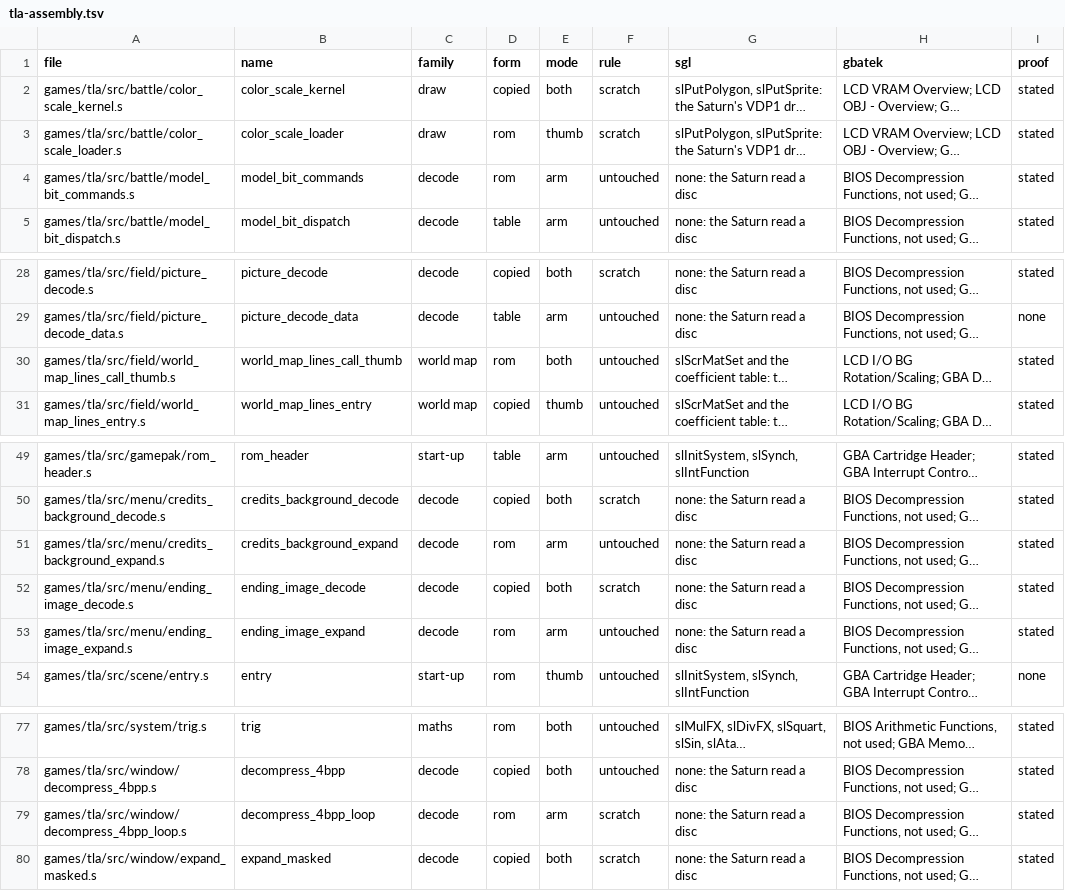
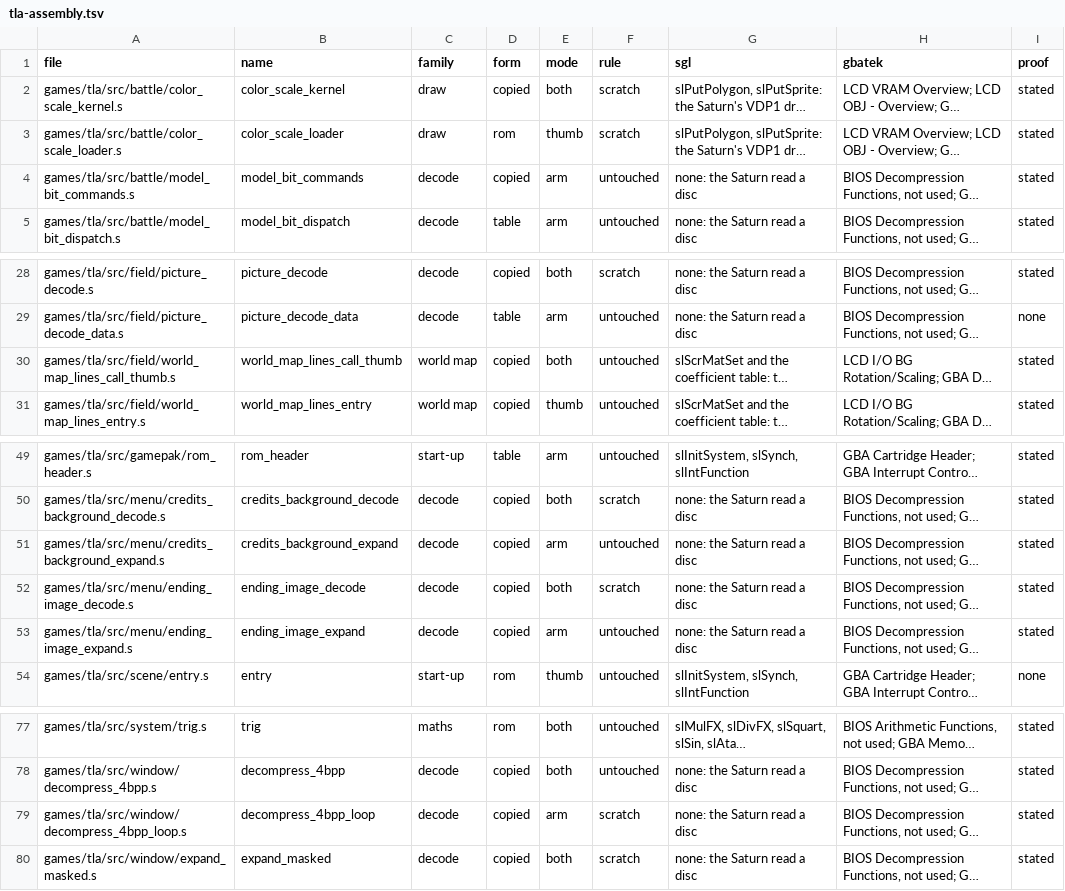
Before and after one commit to PascalPixel/alchemy-devtools, a TSV file: evidence/tla-assembly.tsv, drawn as a sheet; only a part is shown, gaps mark what is left out; long unchanged cells end in …; the diff names each change by its address in the sheet, - before the commit and + after, or states it on an @@ line.

```diff
--- a/evidence/tla-assembly.tsv
+++ b/evidence/tla-assembly.tsv
-D4 (form): rom
+D4 (form): copied
-D30 (form): rom
+D30 (form): copied
-D51 (form): rom
+D51 (form): copied
-D53 (form): rom
+D53 (form): copied
-D79 (form): rom
+D79 (form): copied
```
Also changed, not shown: evidence/design.tsv, evidence/tbs-assembly.tsv.
